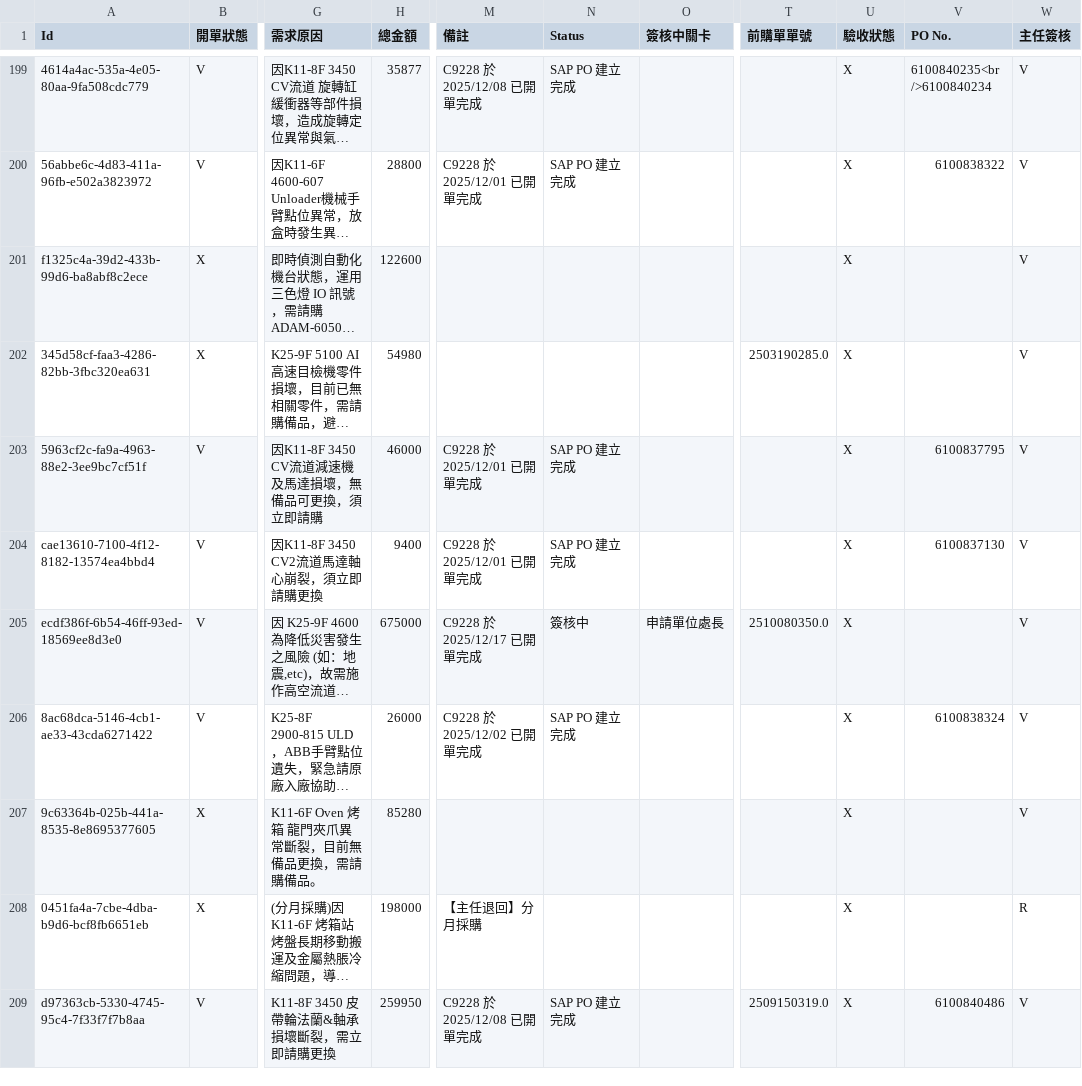
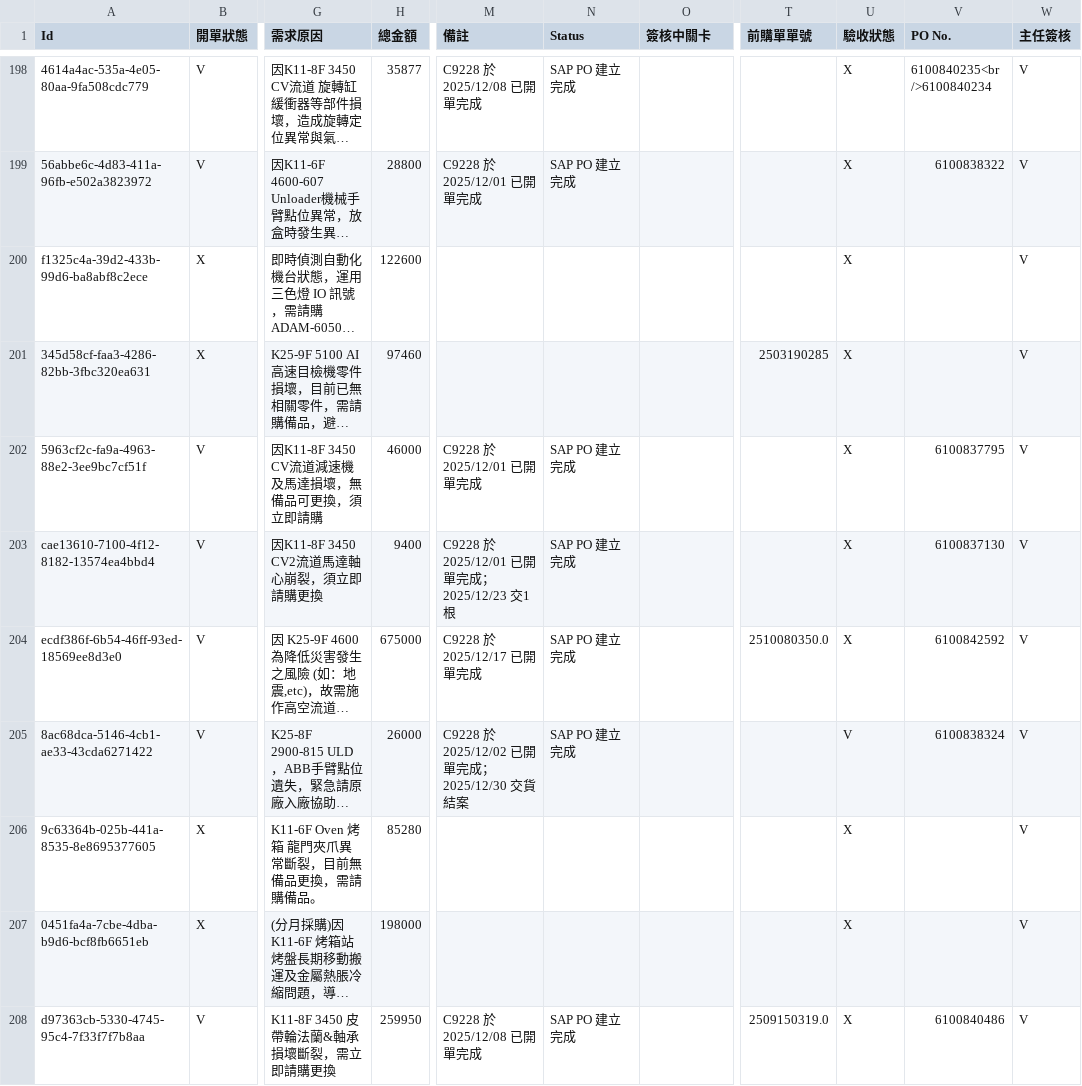
Before and after one commit to xiaLotus/new_Procurement_Dynamic_360_Dashboard, a CSV file: 預計請購_20220530-w03上版/static/data/Planned_Purchase_Request_List.csv, drawn as a sheet; only a part is shown, gaps mark what is left out; long unchanged cells end in …; addresses are those after the commit; the diff covers the shown part only; the diff names each change by its address in the sheet, - before the commit and + after, or states it on an @@ line.

```diff
--- a/預計請購_20220530-w03上版/static/data/Planned_Purchase_Request_List.csv
+++ b/預計請購_20220530-w03上版/static/data/Planned_Purchase_Request_List.csv
-H201 (總金額): 54980
+H201 (總金額): 97460
-T201 (前購單單號): 2503190285.0
+T201 (前購單單號): 2503190285
-M203 (備註): C9228 於 2025/12/01 已開單完成
+M203 (備註): C9228 於 2025/12/01 已開單完成；2025/12/23 交1根
-N204 (Status): 簽核中
+N204 (Status): SAP PO 建立完成
-O204 (簽核中關卡): 申請單位處長
+O204 (簽核中關卡): (empty)
-V204 (PO No.): (empty)
+V204 (PO No.): 6100842592
-M205 (備註): C9228 於 2025/12/02 已開單完成
+M205 (備註): C9228 於 2025/12/02 已開單完成；2025/12/30 交貨結案
-U205 (驗收狀態): X
+U205 (驗收狀態): V
-M207 (備註): 【主任退回】分月採購
+M207 (備註): (empty)
-W207 (主任簽核): R
+W207 (主任簽核): V
```
Also changed, not shown: 5 added rows, 3 removed rows and 61 edited cells elsewhere in this file, 預計請購_20220530-w03上版/static/data/Buyer_detail.csv, 預計請購_20220530-w03上版/static/data/next_month_report.csv, 9 other files.
